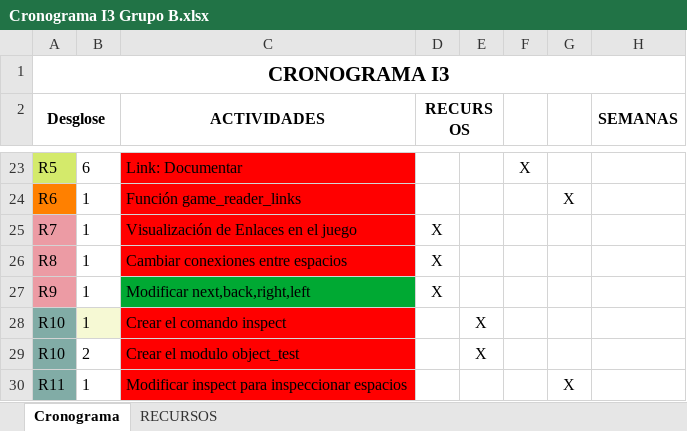
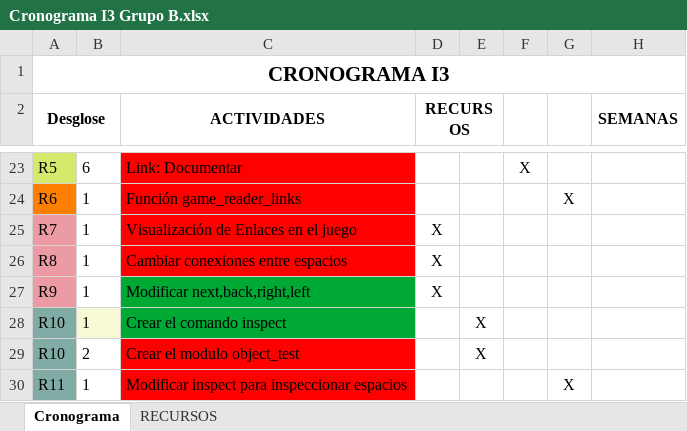
Before and after one commit to alvarorrgg/ProyectoProgramaci-n, an Excel workbook: seed-src/Reuniones de seguimiento y Cronograma/Cronograma I3 Grupo B.xlsx, sheet Cronograma, drawn as a sheet; only a part is shown, gaps mark what is left out; values as stored, in another font and other column widths than the file's, no borders; the diff names each change by its address in the sheet, - before the commit and + after, or states it on an @@ line.

```diff
--- a/seed-src/Reuniones de seguimiento y Cronograma/Cronograma I3 Grupo B.xlsx (sheet Cronograma)
+++ b/seed-src/Reuniones de seguimiento y Cronograma/Cronograma I3 Grupo B.xlsx (sheet Cronograma)
-C28 fill: #FF0000
+C28 fill: #00A933
```
Also changed, not shown: 52 other files.
